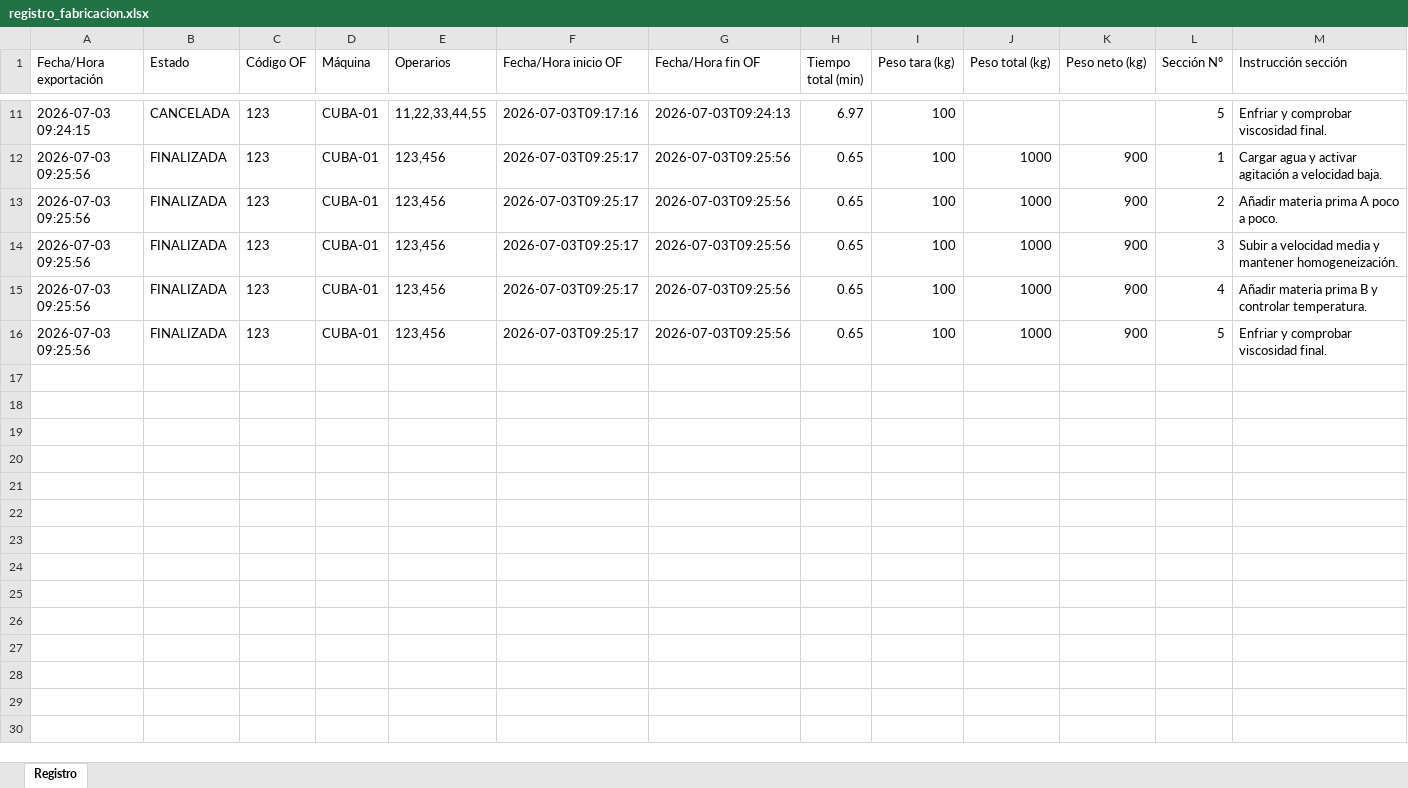
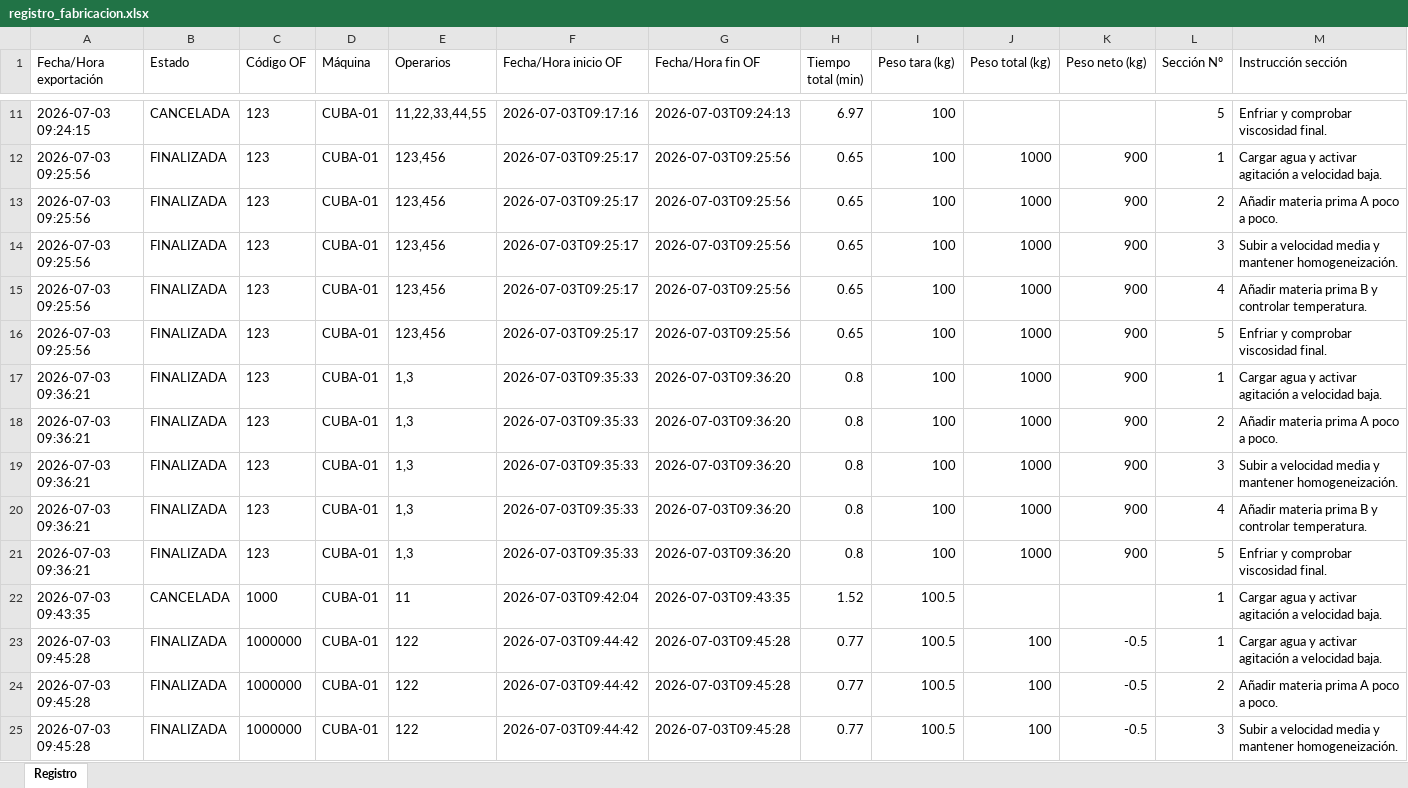
Before and after one commit to DavidevDGR/QUIADSA-Recetario-Prod, an Excel workbook: exports/registro_fabricacion.xlsx, sheet Registro, drawn as a sheet; only a part is shown, gaps mark what is left out; values as stored, in another font and other column widths than the file's, no borders; rows hold the shown columns only; the diff covers the shown part only; the diff names each change by its address in the sheet, - before the commit and + after, or states it on an @@ line.

Commit message:
Versión 0.9 del programa, queda a la espera que se conecte a la base de datos y se realicen pruebas de funcionamiento real y se corrijan errores que puedan surgir.

```diff
--- a/exports/registro_fabricacion.xlsx (sheet Registro)
+++ b/exports/registro_fabricacion.xlsx (sheet Registro)
+row 17: 2026-07-03 09:36:21 | FINALIZADA | 123 | CUBA-01 | 1,3 | 2026-07-03T09:35:33 | 2026-07-03T09:36:20 | 0.8 | 100 | 1000 | 900 | 1 | Cargar agua y activar agitación a velocidad baja.
+row 18: 2026-07-03 09:36:21 | FINALIZADA | 123 | CUBA-01 | 1,3 | 2026-07-03T09:35:33 | 2026-07-03T09:36:20 | 0.8 | 100 | 1000 | 900 | 2 | Añadir materia prima A poco a poco.
+row 19: 2026-07-03 09:36:21 | FINALIZADA | 123 | CUBA-01 | 1,3 | 2026-07-03T09:35:33 | 2026-07-03T09:36:20 | 0.8 | 100 | 1000 | 900 | 3 | Subir a velocidad media y mantener homogeneización.
+row 20: 2026-07-03 09:36:21 | FINALIZADA | 123 | CUBA-01 | 1,3 | 2026-07-03T09:35:33 | 2026-07-03T09:36:20 | 0.8 | 100 | 1000 | 900 | 4 | Añadir materia prima B y controlar temperatura.
+row 21: 2026-07-03 09:36:21 | FINALIZADA | 123 | CUBA-01 | 1,3 | 2026-07-03T09:35:33 | 2026-07-03T09:36:20 | 0.8 | 100 | 1000 | 900 | 5 | Enfriar y comprobar viscosidad final.
+row 22: 2026-07-03 09:43:35 | CANCELADA | 1000 | CUBA-01 | 11 | 2026-07-03T09:42:04 | 2026-07-03T09:43:35 | 1.52 | 100.5 |  |  | 1 | Cargar agua y activar agitación a velocidad baja.
+row 23: 2026-07-03 09:45:28 | FINALIZADA | 1000000 | CUBA-01 | 122 | 2026-07-03T09:44:42 | 2026-07-03T09:45:28 | 0.77 | 100.5 | 100 | -0.5 | 1 | Cargar agua y activar agitación a velocidad baja.
+row 24: 2026-07-03 09:45:28 | FINALIZADA | 1000000 | CUBA-01 | 122 | 2026-07-03T09:44:42 | 2026-07-03T09:45:28 | 0.77 | 100.5 | 100 | -0.5 | 2 | Añadir materia prima A poco a poco.
+row 25: 2026-07-03 09:45:28 | FINALIZADA | 1000000 | CUBA-01 | 122 | 2026-07-03T09:44:42 | 2026-07-03T09:45:28 | 0.77 | 100.5 | 100 | -0.5 | 3 | Subir a velocidad media y mantener homogeneización.
```
Also changed, not shown: 18 added rows elsewhere in this sheet, 10 other files.
